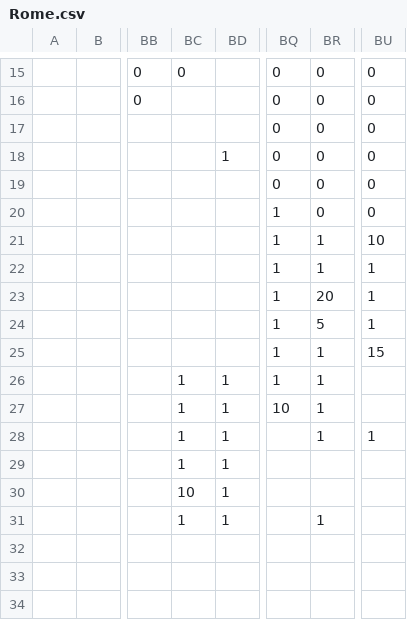
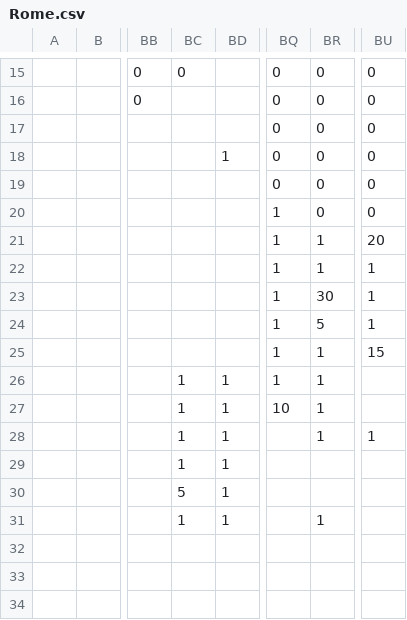
Before and after one commit to crossCiv4/DoC-Cross-Overhaul, a CSV file: Assets/Maps/Settler/Rome.csv, drawn as a sheet; only a part is shown, gaps mark what is left out; the diff names each change by its address in the sheet, - before the commit and + after, or states it on an @@ line.

Commit message:
Add Theodoric leaderhead (Alaric from Aeons) to Spain
Move Spain birth from 526 to 418. Adjust units and techs of Spain accordingly.
Spain now flips Bordeaux on birth.
France now does not flip the south of France on birth.
Tweak Roman settler map to lower incentive to found Lisbon early.
Set the Roman leader to Marcus Aurelius on the birth year of Byzantium (if it isn't already the case).

```diff
--- a/Assets/Maps/Settler/Rome.csv
+++ b/Assets/Maps/Settler/Rome.csv
-BU21: 10
+BU21: 20
-BR23: 20
+BR23: 30
-BC30: 10
+BC30: 5
```
Also changed, not shown: 59 other files.
